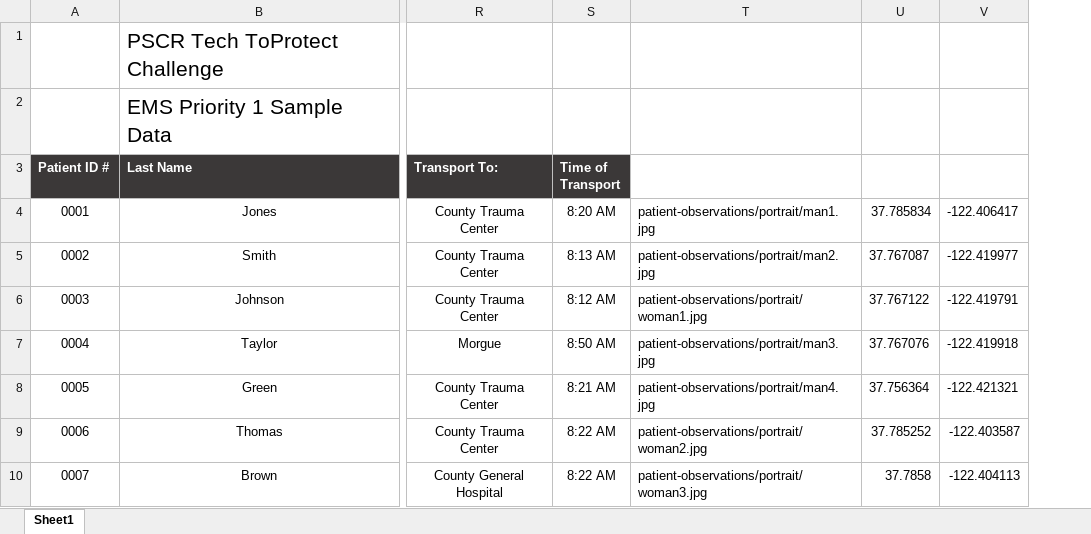
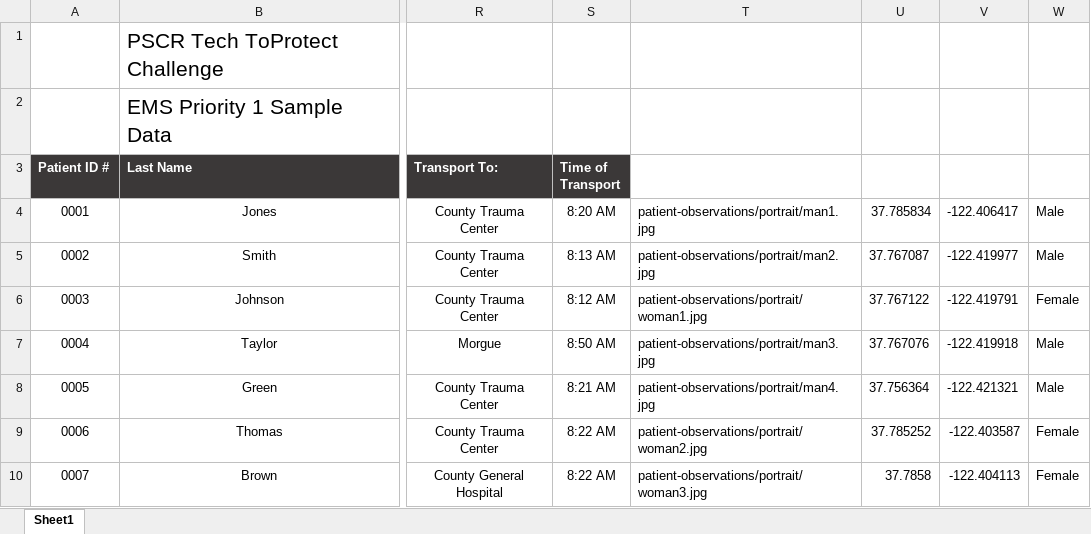
Before and after one commit to peakresponse/peak-server, an Excel workbook: sample.xlsx, sheet Sheet1, drawn as a sheet; only a part is shown, gaps mark what is left out; values as stored, in another font and other column widths than the file's, no borders; the diff names each change by its address in the sheet, - before the commit and + after, or states it on an @@ line.

Commit message:
[peakresponse/peak-ios#59] Updated Patient input form design

```diff
--- a/sample.xlsx (sheet Sheet1)
+++ b/sample.xlsx (sheet Sheet1)
+column W, rows 4-10: Male | Male | Female | Male | Male | Female | Female
```
Also changed, not shown: 19 other files.
